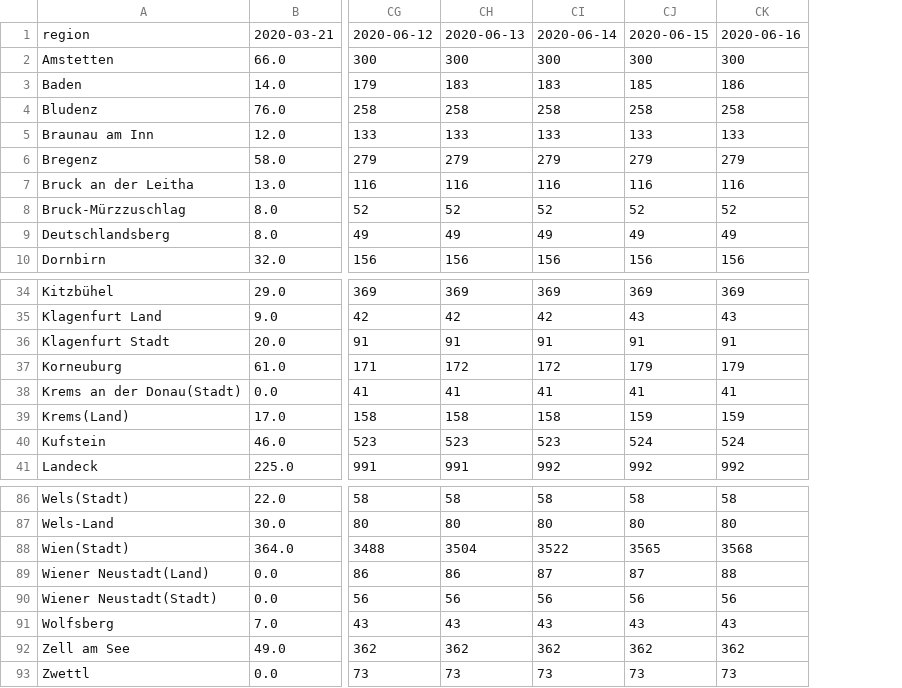
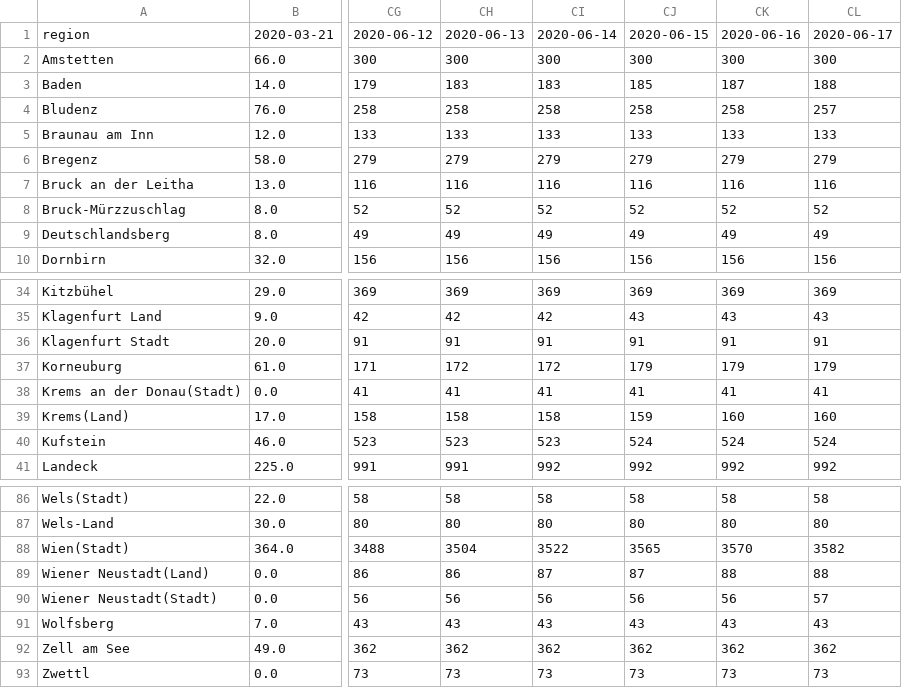
Before and after one commit to facebookresearch/covid19_spread, a CSV file: data/austria/data.csv, drawn as a sheet; only a part is shown, gaps mark what is left out; the diff names each change by its address in the sheet, - before the commit and + after, or states it on an @@ line.

Commit message:
Updating Austria data: 2020-06-17

```diff
--- a/data/austria/data.csv
+++ b/data/austria/data.csv
+column CL, rows 1-10: 2020-06-17 | 300 | 188 | 257 | 133 | 279 | 116 | 52 | 49 | 156; rows 34-41: 369 | 43 | 91 | 179 | 41 | 160 | 524 | 992; rows 86-93: 58 | 80 | 3582 | 88 | 57 | 43 | 362 | 73
-CK3: 186
+CK3: 187
-CK39: 159
+CK39: 160
-CK88: 3568
+CK88: 3570
```
Also changed, not shown: 1 other file.
